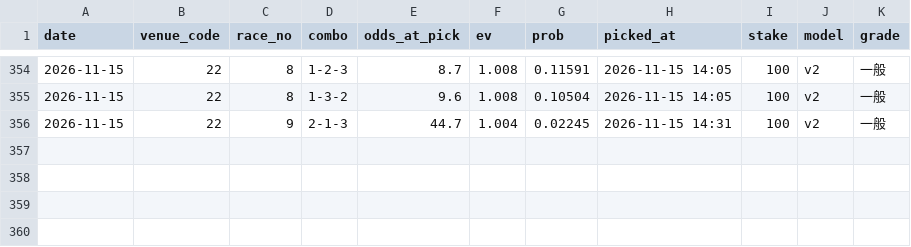
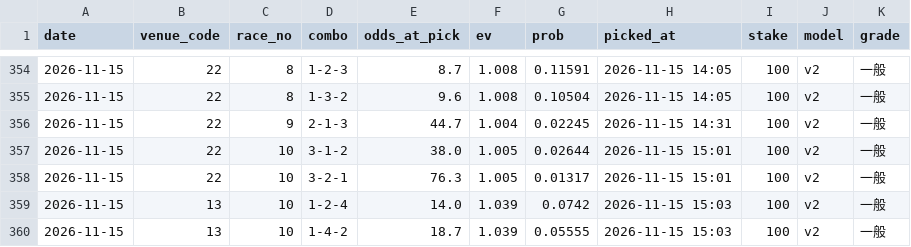
Before and after one commit to yadon-code/yoso-ai, a CSV file: data/paper/bets.csv, drawn as a sheet; only a part is shown, gaps mark what is left out.

```diff
--- a/data/paper/bets.csv
+++ b/data/paper/bets.csv
@@ -356 +356,5 @@ date,venue_code,race_no,combo,odds_at_pick,ev,prob,picked_at,stake,model,grade
 2026-11-15,22,9,2-1-3,44.7,1.004,0.02245,2026-11-15 14:31,100,v2,一般
+2026-11-15,22,10,3-1-2,38.0,1.005,0.02644,2026-11-15 15:01,100,v2,一般
+2026-11-15,22,10,3-2-1,76.3,1.005,0.01317,2026-11-15 15:01,100,v2,一般
+2026-11-15,13,10,1-2-4,14.0,1.039,0.0742,2026-11-15 15:03,100,v2,一般
+2026-11-15,13,10,1-4-2,18.7,1.039,0.05555,2026-11-15 15:03,100,v2,一般
```
Also changed, not shown: data/odds_pre/pre_20261115.csv, data/paper/results_live.csv, 3 other files.
